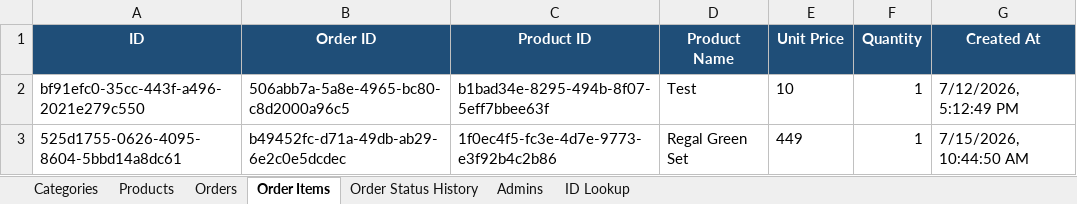
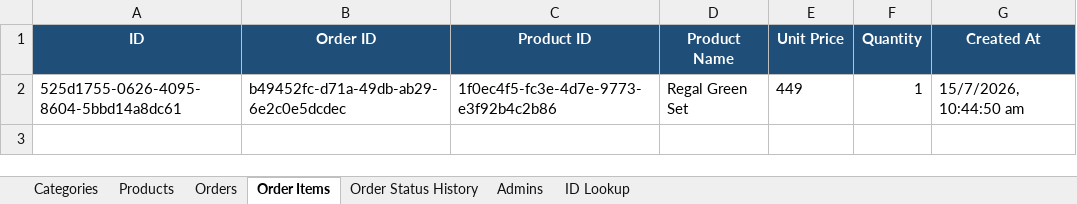
Before and after one commit to deepak-sekarbabu-coder/chinni-treasure, an Excel workbook: chinni-treasure/chinni-treasure-export-2026-07-18.xlsx, sheet Order Items, drawn as a sheet; values as stored, in another font and other column widths than the file's, no borders; removed rows and columns are numbered as before the commit, all else as after; the diff names each change by its address in the sheet, - before the commit and + after, or states it on an @@ line.

```diff
--- a/chinni-treasure/chinni-treasure-export-2026-07-18.xlsx (sheet Order Items)
+++ b/chinni-treasure/chinni-treasure-export-2026-07-18.xlsx (sheet Order Items)
-row 2: bf91efc0-35cc-443f-a496-2021e279c550 | 506abb7a-5a8e-4965-bc80-c8d2000a96c5 | b1bad34e-8295-494b-8f07-5eff7bbee63f | Test | 10 | 1 | 7/12/2026, 5:12:49 PM
-G2 (Created At): 7/15/2026, 10:44:50 AM
+G2 (Created At): 15/7/2026, 10:44:50 am
```
Also changed, not shown: sheet Products, sheet Categories, sheet ID Lookup, sheet Orders, sheet Order Status History, sheet Admins, 2 other files.
